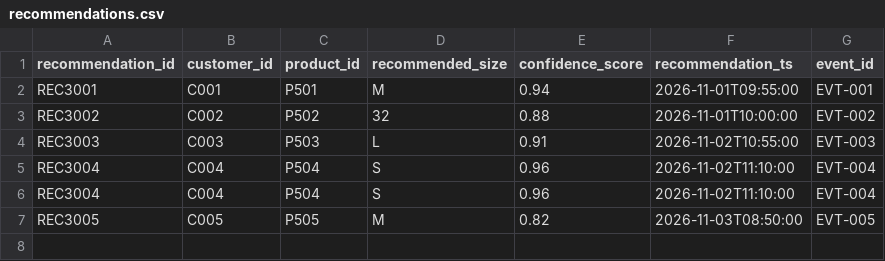
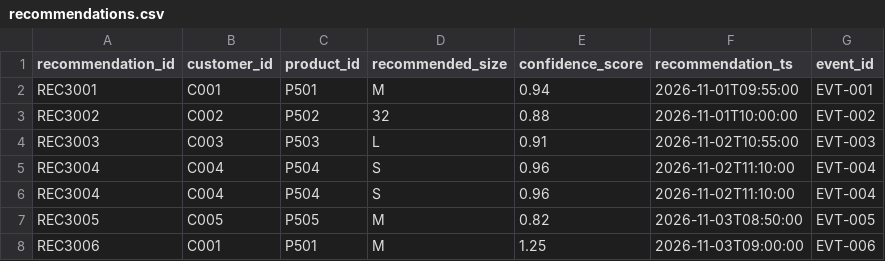
Before and after one commit to varshithgcp-png/gcp-retail-data-pipeline, a CSV file: data/recommendations.csv, drawn as a sheet.

Commit message:
Add batch quarantine validation scenario

```diff
--- a/data/recommendations.csv
+++ b/data/recommendations.csv
@@ -7 +7,2 @@ REC3004,C004,P504,S,0.96,2026-11-02T11:10:00,EVT-004
 REC3005,C005,P505,M,0.82,2026-11-03T08:50:00,EVT-005
+REC3006,C001,P501,M,1.25,2026-11-03T09:00:00,EVT-006
```
